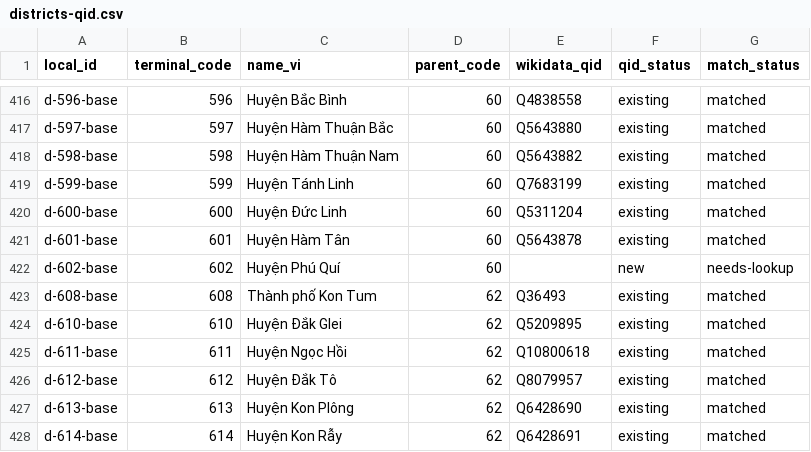
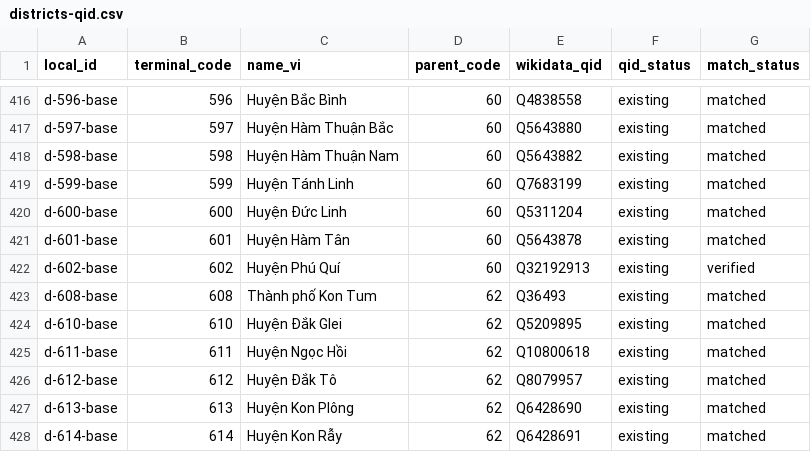
Before and after one commit to bamboo-filing-cabinet/vietnam-admin-units, a CSV file: mappings/districts-qid.csv, drawn as a sheet; only a part is shown, gaps mark what is left out.

```diff
--- a/mappings/districts-qid.csv
+++ b/mappings/districts-qid.csv
@@ -421,3 +421,3 @@ d-600-base,600,Huyện Đức Linh,60,Q5311204,existing,matched
 d-601-base,601,Huyện Hàm Tân,60,Q5643878,existing,matched
-d-602-base,602,Huyện Phú Quí,60,,new,needs-lookup
+d-602-base,602,Huyện Phú Quí,60,Q32192913,existing,verified
 d-608-base,608,Thành phố Kon Tum,62,Q36493,existing,matched
```
